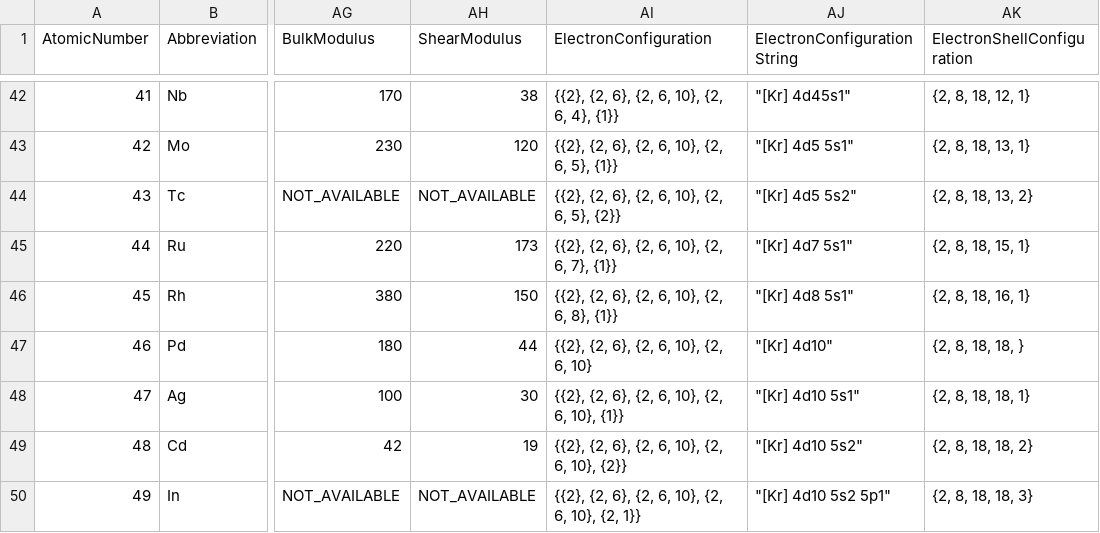
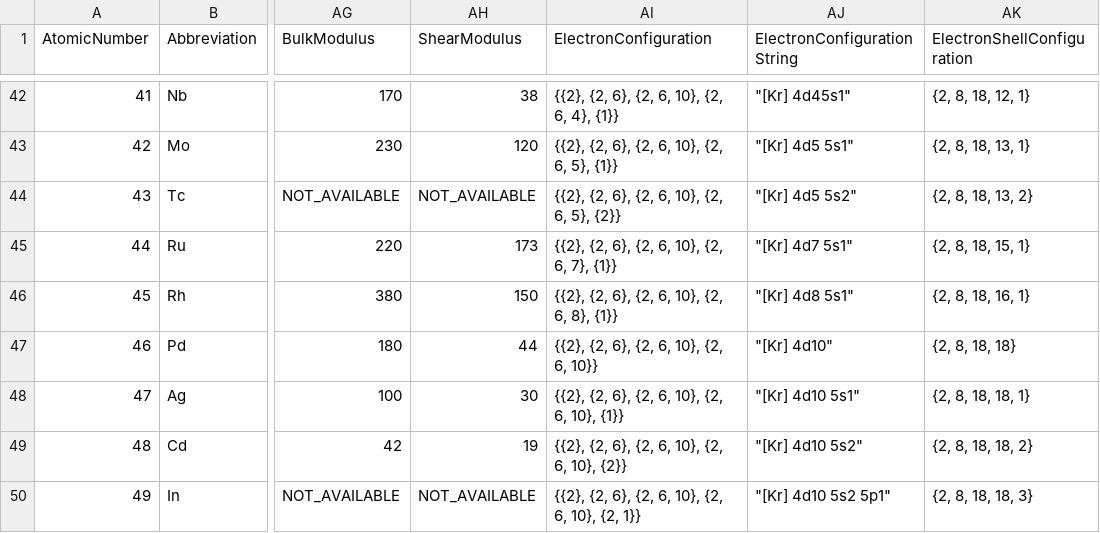
Before and after one commit to mathics/Mathics, a CSV file: mathics/data/element.csv, drawn as a sheet; only a part is shown, gaps mark what is left out; the diff names each change by its address in the sheet, - before the commit and + after, or states it on an @@ line.

```diff
--- a/mathics/data/element.csv
+++ b/mathics/data/element.csv
-AI47 (ElectronConfiguration): {{2}, {2, 6}, {2, 6, 10}, {2, 6, 10}
+AI47 (ElectronConfiguration): {{2}, {2, 6}, {2, 6, 10}, {2, 6, 10}}
-AK47 (ElectronShellConfiguration): {2, 8, 18, 18, }
+AK47 (ElectronShellConfiguration): {2, 8, 18, 18}
```
Also changed, not shown: 1 other file.
